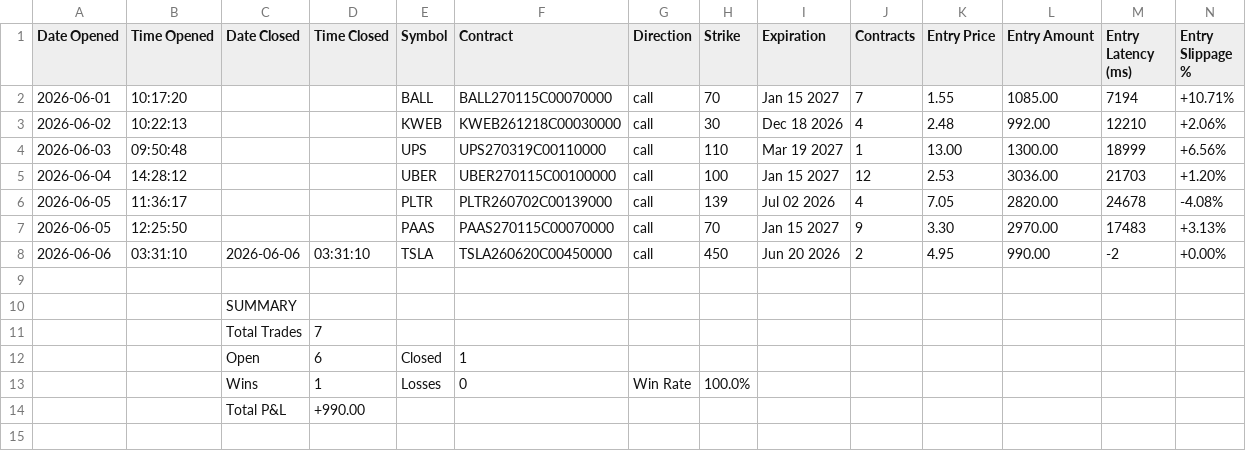
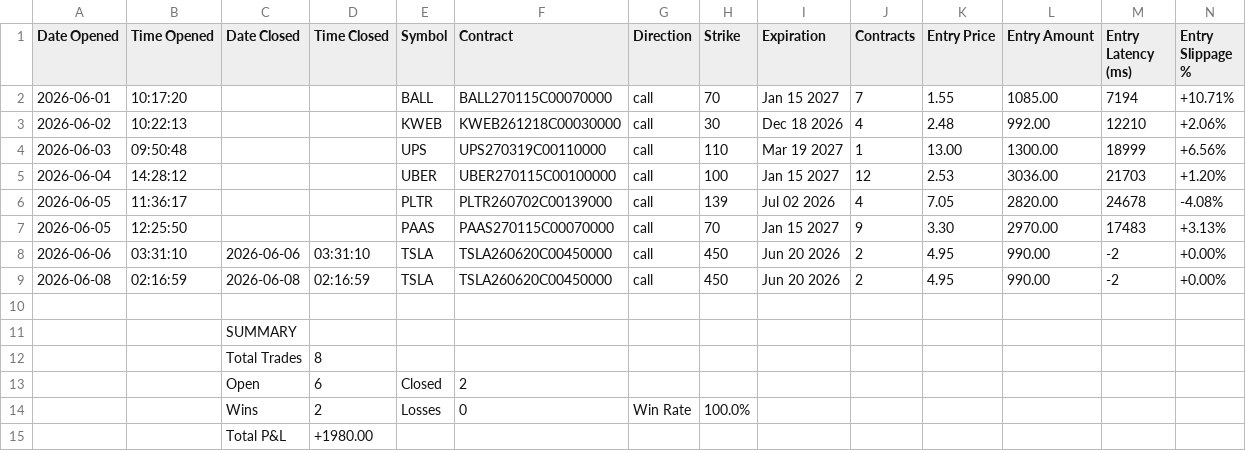
Before and after one commit to SimosProjects/Vela, a CSV file: trades/options_trades.csv, drawn as a sheet; only a part is shown; addresses are those after the commit; rows hold the shown columns only; the diff names each change by its address in the sheet, - before the commit and + after, or states it on an @@ line.

```diff
--- a/trades/options_trades.csv
+++ b/trades/options_trades.csv
+row 9: 2026-06-08 | 02:16:59 | 2026-06-08 | 02:16:59 | TSLA | TSLA260620C00450000 | call | 450 | Jun 20 2026 | 2 | 4.95 | 990.00 | -2 | +0.00%
-D12 (Time Closed): 7
+D12 (Time Closed): 8
-F13 (Contract): 1
+F13 (Contract): 2
-D14 (Time Closed): 1
+D14 (Time Closed): 2
-D15 (Time Closed): +990.00
+D15 (Time Closed): +1980.00
```
Also changed, not shown: 10 other files.
